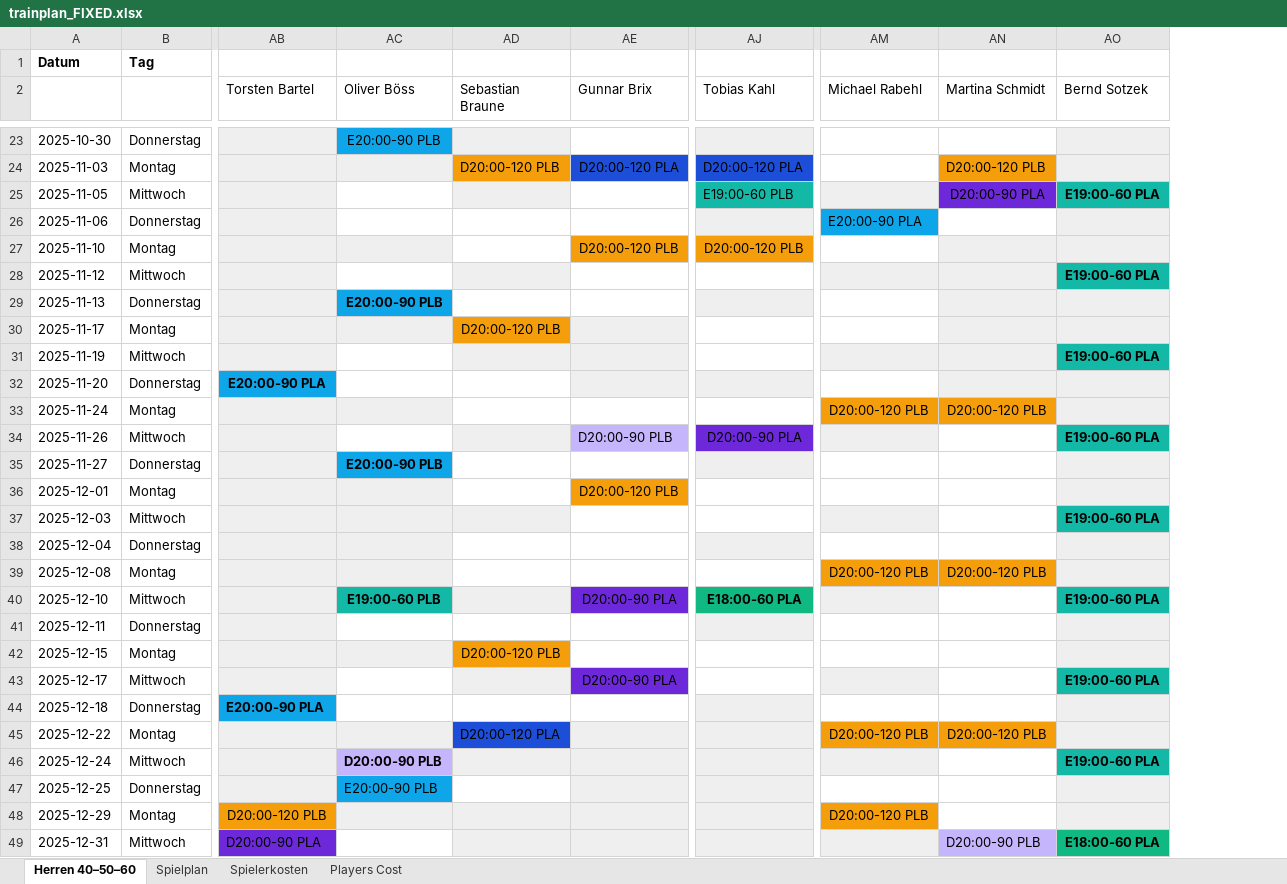
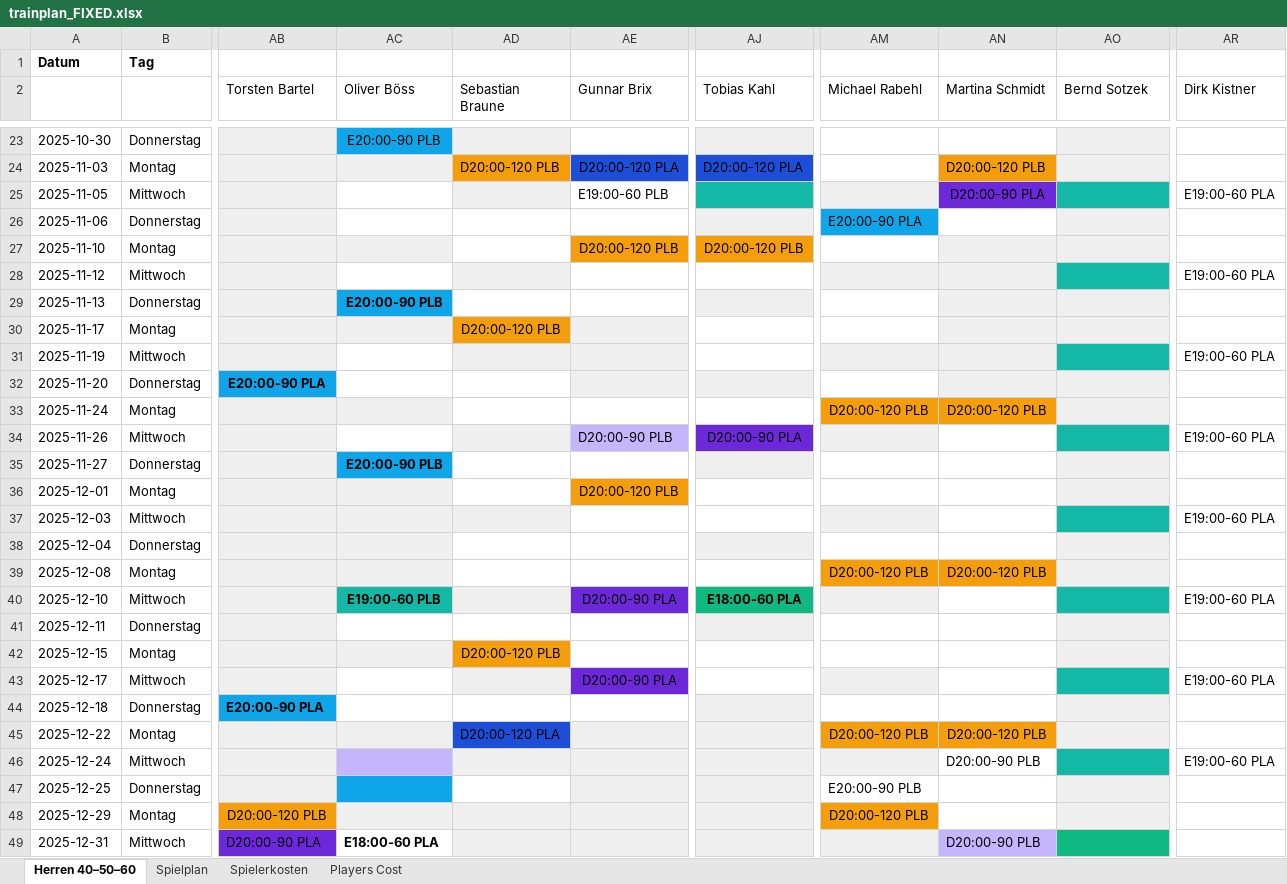
Before and after one commit to liamw8lde/Winter-2024_2025-Training-PLan, an Excel workbook: trainplan_FIXED.xlsx, sheet Herren 40–50–60, drawn as a sheet; only a part is shown, gaps mark what is left out; values as stored, in another font and other column widths than the file's, no borders; the diff covers the shown part only; the diff names each change by its address in the sheet, - before the commit and + after, or states it on an @@ line.

```diff
--- a/trainplan_FIXED.xlsx (sheet Herren 40–50–60)
+++ b/trainplan_FIXED.xlsx (sheet Herren 40–50–60)
+column AR (Dirk Kistner), rows 25-46: E19:00-60 PLA |  |  | E19:00-60 PLA |  |  | E19:00-60 PLA |  |  | E19:00-60 PLA |  |  | E19:00-60 PLA |  |  | E19:00-60 PLA |  |  | E19:00-60 PLA |  |  | E19:00-60 PLA
-AE25 (Gunnar Brix): (empty)
+AE25 (Gunnar Brix): E19:00-60 PLB
-AJ25 (Tobias Kahl): E19:00-60 PLB
+AJ25 (Tobias Kahl): (empty)
-AO25 (Bernd Sotzek): E19:00-60 PLA
+AO25 (Bernd Sotzek): (empty)
-AO28 (Bernd Sotzek): E19:00-60 PLA
+AO28 (Bernd Sotzek): (empty)
-AO31 (Bernd Sotzek): E19:00-60 PLA
+AO31 (Bernd Sotzek): (empty)
-AO34 (Bernd Sotzek): E19:00-60 PLA
+AO34 (Bernd Sotzek): (empty)
-AO37 (Bernd Sotzek): E19:00-60 PLA
+AO37 (Bernd Sotzek): (empty)
-AO40 (Bernd Sotzek): E19:00-60 PLA
+AO40 (Bernd Sotzek): (empty)
-AO43 (Bernd Sotzek): E19:00-60 PLA
+AO43 (Bernd Sotzek): (empty)
-AC46 (Oliver Böss): D20:00-90 PLB
+AC46 (Oliver Böss): (empty)
-AN46 (Martina Schmidt): (empty)
+AN46 (Martina Schmidt): D20:00-90 PLB
-AO46 (Bernd Sotzek): E19:00-60 PLA
+AO46 (Bernd Sotzek): (empty)
-AC47 (Oliver Böss): E20:00-90 PLB
+AC47 (Oliver Böss): (empty)
-AM47 (Michael Rabehl): (empty)
+AM47 (Michael Rabehl): E20:00-90 PLB
-AC49 (Oliver Böss): (empty)
+AC49 (Oliver Böss): E18:00-60 PLA
-AO49 (Bernd Sotzek): E18:00-60 PLA
+AO49 (Bernd Sotzek): (empty)
```
Also changed, not shown: 10 edited cells elsewhere in this sheet, sheet Players Cost, sheet Spielplan, sheet Spielerkosten.
